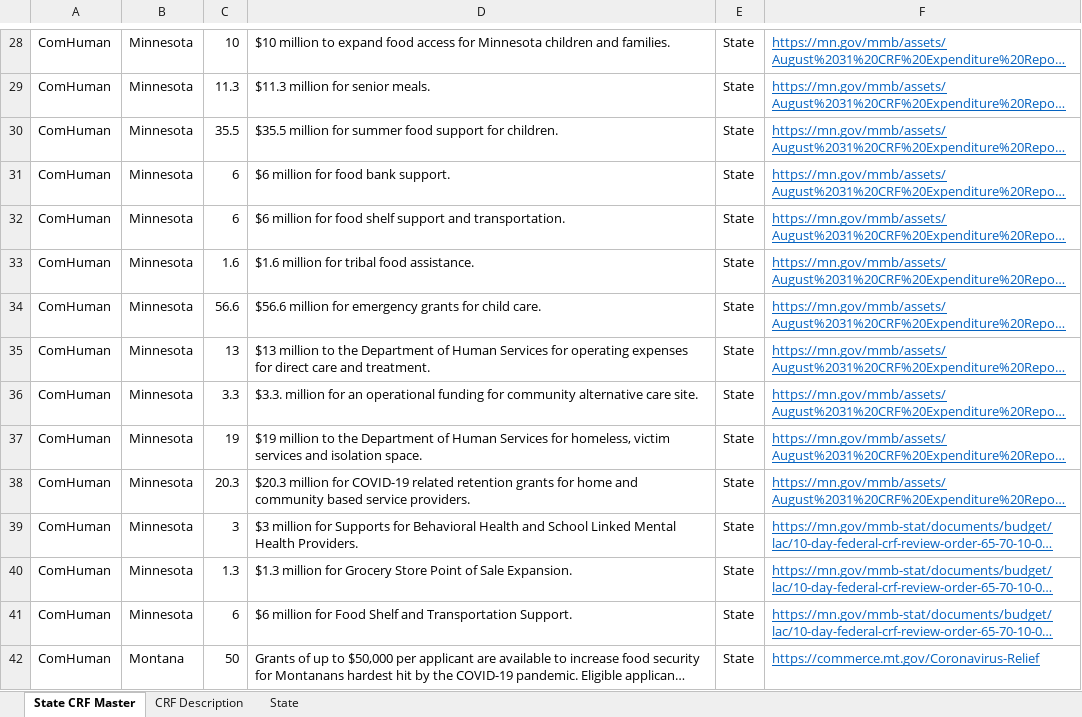
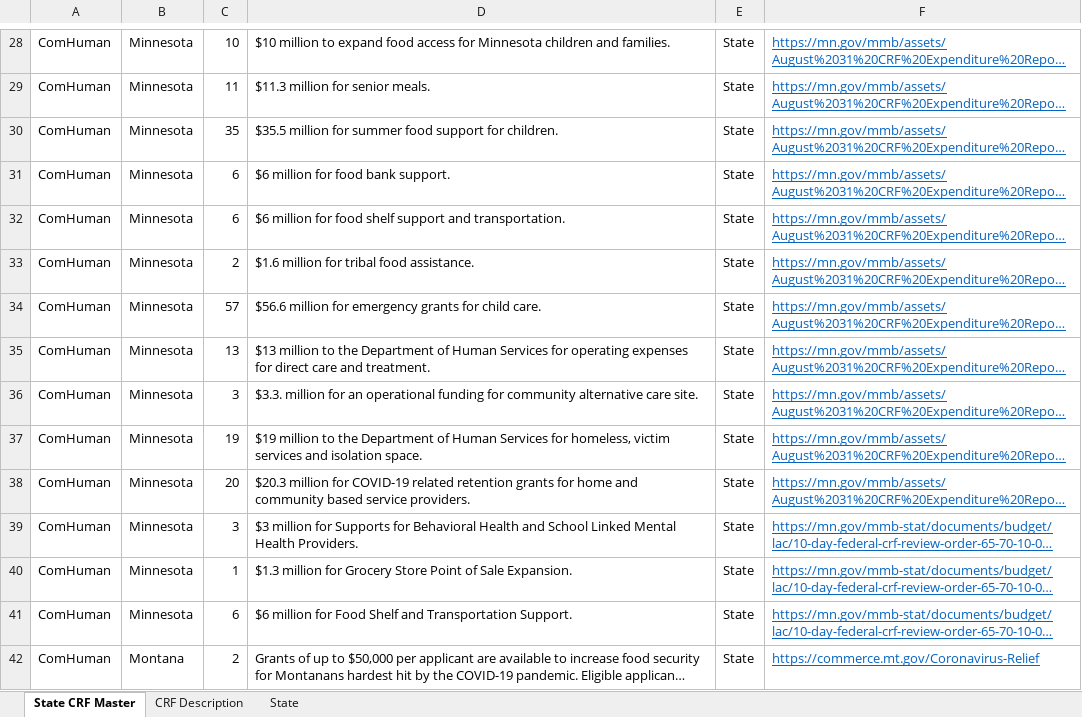
Before and after one commit to Hutchins-Center/covid-relief-tracker, an Excel workbook: data/tracker.xlsx, sheet State CRF Master, drawn as a sheet; only a part is shown, gaps mark what is left out; long unchanged cells end in …; values as stored, in another font and other column widths than the file's, no borders; the diff covers the shown part only; the diff names each change by its address in the sheet, - before the commit and + after, or states it on an @@ line.

```diff
--- a/data/tracker.xlsx (sheet State CRF Master)
+++ b/data/tracker.xlsx (sheet State CRF Master)
-C29: 11.3
+C29: 11
-C30: 35.5
+C30: 35
-C33: 1.6
+C33: 2
-C34: 56.6
+C34: 57
-C36: 3.3
+C36: 3
-C38: 20.3
+C38: 20
-C40: 1.3
+C40: 1
-C42: 50
+C42: 2
```
Also changed, not shown: 977 edited cells elsewhere in this sheet, 9 other files.
